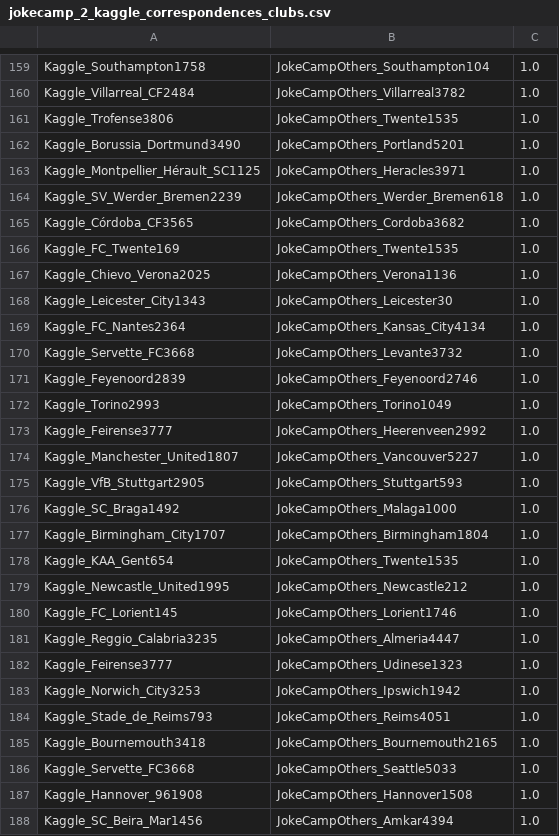
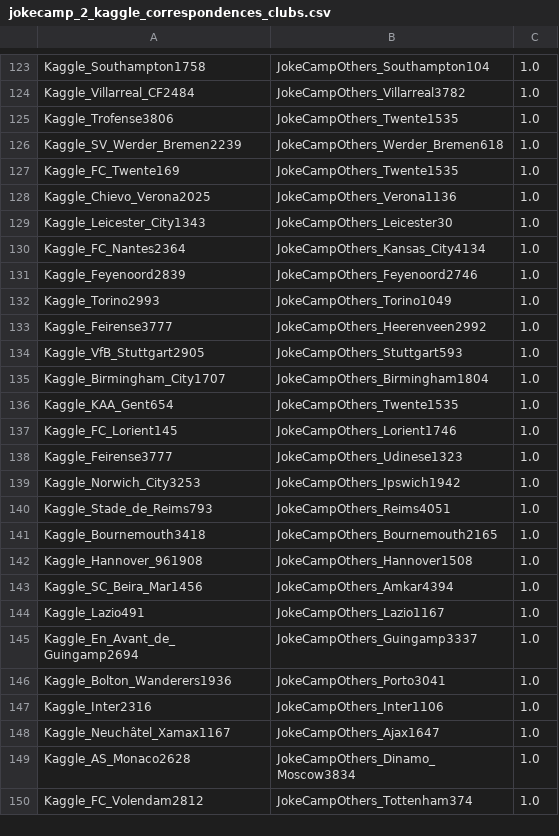
Before and after one commit to WebDataIntegrationProject/SoccerIdentityResolution, a CSV file: data/correspondences/jokecamp_2_kaggle_correspondences_clubs.csv, drawn as a sheet; only a part is shown, gaps mark what is left out; the shorter side is filled out with more unchanged rows; the diff covers the shown part only.

```diff
--- a/data/correspondences/jokecamp_2_kaggle_correspondences_clubs.csv
+++ b/data/correspondences/jokecamp_2_kaggle_correspondences_clubs.csv
@@ -161,6 +125,3 @@
 "Kaggle_Trofense3806","JokeCampOthers_Twente1535","1.0"
-"Kaggle_Borussia_Dortmund3490","JokeCampOthers_Portland5201","1.0"
-"Kaggle_Montpellier_Hérault_SC1125","JokeCampOthers_Heracles3971","1.0"
 "Kaggle_SV_Werder_Bremen2239","JokeCampOthers_Werder_Bremen618","1.0"
-"Kaggle_Córdoba_CF3565","JokeCampOthers_Cordoba3682","1.0"
 "Kaggle_FC_Twente169","JokeCampOthers_Twente1535","1.0"
@@ -169,3 +130,2 @@
 "Kaggle_FC_Nantes2364","JokeCampOthers_Kansas_City4134","1.0"
-"Kaggle_Servette_FC3668","JokeCampOthers_Levante3732","1.0"
 "Kaggle_Feyenoord2839","JokeCampOthers_Feyenoord2746","1.0"
@@ -173,10 +133,6 @@
 "Kaggle_Feirense3777","JokeCampOthers_Heerenveen2992","1.0"
-"Kaggle_Manchester_United1807","JokeCampOthers_Vancouver5227","1.0"
 "Kaggle_VfB_Stuttgart2905","JokeCampOthers_Stuttgart593","1.0"
-"Kaggle_SC_Braga1492","JokeCampOthers_Malaga1000","1.0"
 "Kaggle_Birmingham_City1707","JokeCampOthers_Birmingham1804","1.0"
 "Kaggle_KAA_Gent654","JokeCampOthers_Twente1535","1.0"
-"Kaggle_Newcastle_United1995","JokeCampOthers_Newcastle212","1.0"
 "Kaggle_FC_Lorient145","JokeCampOthers_Lorient1746","1.0"
-"Kaggle_Reggio_Calabria3235","JokeCampOthers_Almeria4447","1.0"
 "Kaggle_Feirense3777","JokeCampOthers_Udinese1323","1.0"
@@ -185,3 +141,2 @@
 "Kaggle_Bournemouth3418","JokeCampOthers_Bournemouth2165","1.0"
-"Kaggle_Servette_FC3668","JokeCampOthers_Seattle5033","1.0"
 "Kaggle_Hannover_961908","JokeCampOthers_Hannover1508","1.0"
```
Also changed, not shown: 52 removed rows elsewhere in this file, data/correspondences/dbpedia_2_euro2016_correspondences_clubs.csv, 5 other files.
